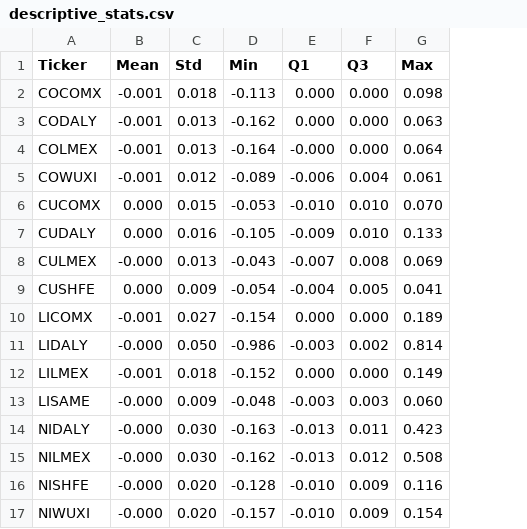
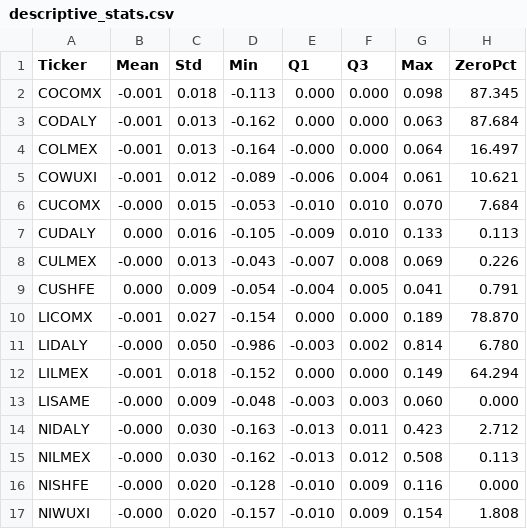
Before and after one commit to Doosheck/metals, a CSV file: R/results_R/descriptive_stats.csv, drawn as a sheet; the diff names each change by its address in the sheet, - before the commit and + after, or states it on an @@ line.

```diff
--- a/R/results_R/descriptive_stats.csv
+++ b/R/results_R/descriptive_stats.csv
+column H (ZeroPct), rows 2-17: 87.345 | 87.684 | 16.497 | 10.621 | 7.684 | 0.113 | 0.226 | 0.791 | 78.870 | 6.780 | 64.294 | 0.000 | 2.712 | 0.113 | 0.000 | 1.808
-B6 (Mean): 0.000
+B6 (Mean): -0.000
```
Also changed, not shown: 2 other files.
